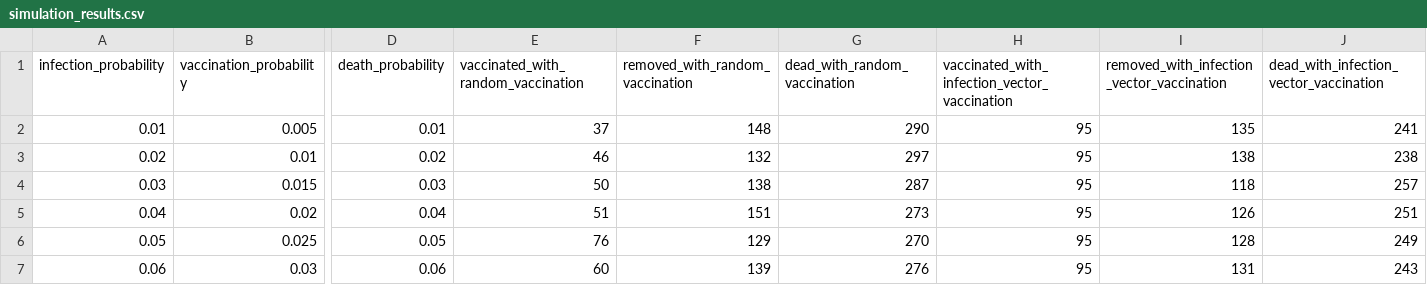
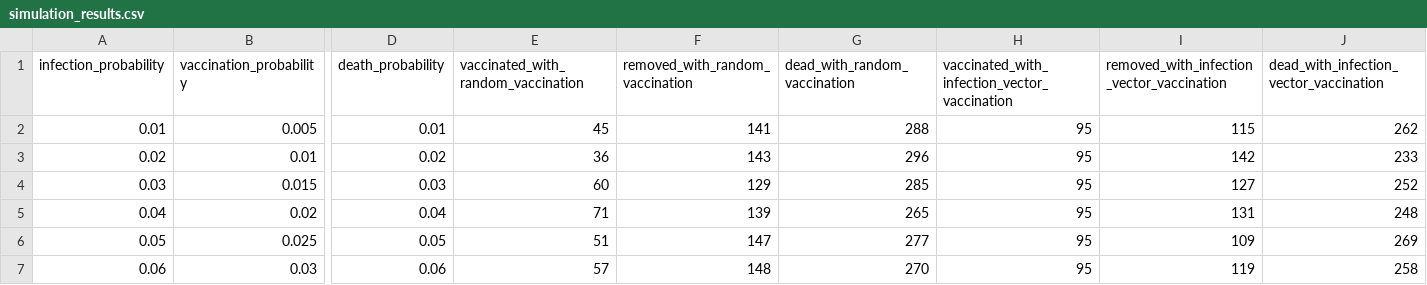
Before and after one commit to Akunesquik/HPC_Projet, a CSV file: simulation_results.csv, drawn as a sheet; only a part is shown, gaps mark what is left out; the diff covers the shown part only; the diff names each change by its address in the sheet, - before the commit and + after, or states it on an @@ line.

```diff
--- a/simulation_results.csv
+++ b/simulation_results.csv
-E2: 37
+E2: 45
-F2 (removed_with_random_vaccination): 148
+F2 (removed_with_random_vaccination): 141
-G2 (dead_with_random_vaccination): 290
+G2 (dead_with_random_vaccination): 288
-I2: 135
+I2: 115
-J2: 241
+J2: 262
-E3: 46
+E3: 36
-F3 (removed_with_random_vaccination): 132
+F3 (removed_with_random_vaccination): 143
-G3 (dead_with_random_vaccination): 297
+G3 (dead_with_random_vaccination): 296
-I3: 138
+I3: 142
-J3: 238
+J3: 233
-E4: 50
+E4: 60
-F4 (removed_with_random_vaccination): 138
+F4 (removed_with_random_vaccination): 129
-G4 (dead_with_random_vaccination): 287
+G4 (dead_with_random_vaccination): 285
-I4: 118
+I4: 127
-J4: 257
+J4: 252
-E5: 51
+E5: 71
-F5 (removed_with_random_vaccination): 151
+F5 (removed_with_random_vaccination): 139
-G5 (dead_with_random_vaccination): 273
+G5 (dead_with_random_vaccination): 265
-I5: 126
+I5: 131
-J5: 251
+J5: 248
-E6: 76
+E6: 51
-F6 (removed_with_random_vaccination): 129
+F6 (removed_with_random_vaccination): 147
-G6 (dead_with_random_vaccination): 270
+G6 (dead_with_random_vaccination): 277
-I6: 128
+I6: 109
-J6: 249
+J6: 269
-E7: 60
+E7: 57
-F7 (removed_with_random_vaccination): 139
+F7 (removed_with_random_vaccination): 148
-G7 (dead_with_random_vaccination): 276
+G7 (dead_with_random_vaccination): 270
-I7: 131
+I7: 119
-J7: 243
+J7: 258
```
Also changed, not shown: 18 edited cells elsewhere in this file, 1 other file.
